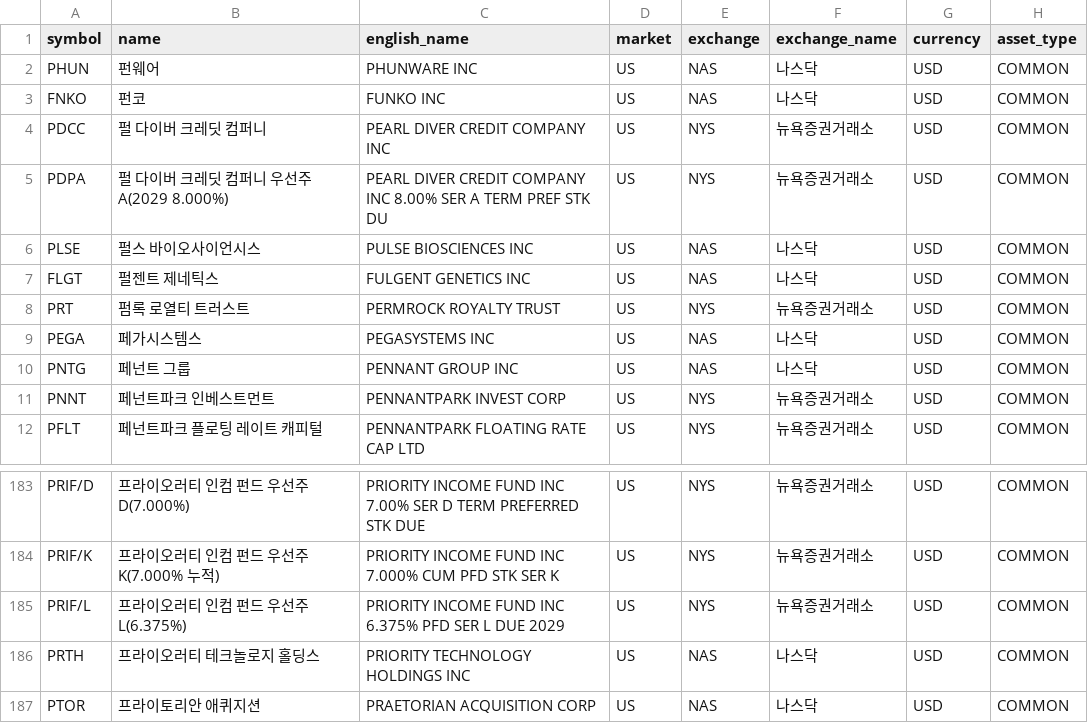
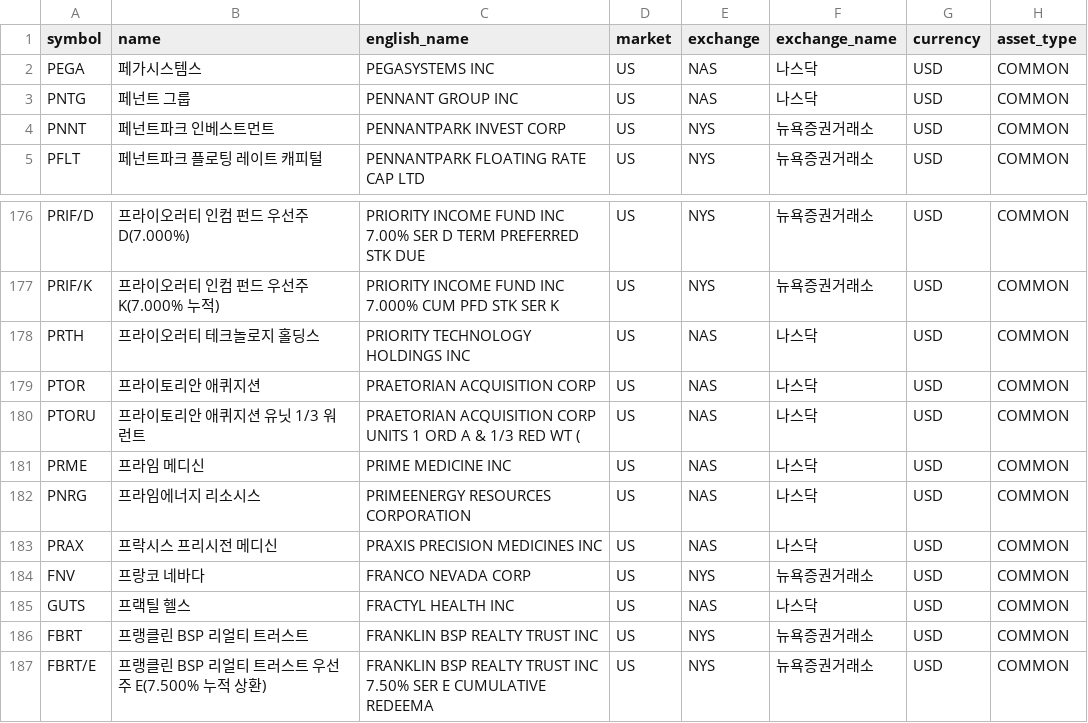
Before and after one commit to jjanggoo5950-code/universe, a TSV file: data/stocks-us-05.tsv, drawn as a sheet; only a part is shown, gaps mark what is left out; the shorter side is filled out with more unchanged rows.

```diff
--- a/data/stocks-us-05.tsv
+++ b/data/stocks-us-05.tsv
@@ -1,9 +1,2 @@
 symbol	name	english_name	market	exchange	exchange_name	currency	asset_type
-PHUN	펀웨어	PHUNWARE INC	US	NAS	나스닥	USD	COMMON
-FNKO	펀코	FUNKO INC	US	NAS	나스닥	USD	COMMON
-PDCC	펄 다이버 크레딧 컴퍼니	PEARL DIVER CREDIT COMPANY  INC	US	NYS	뉴욕증권거래소	USD	COMMON
-PDPA	펄 다이버 크레딧 컴퍼니 우선주 A(2029 8.000%)	PEARL DIVER CREDIT COMPANY  INC 8.00% SER A TERM PREF STK DU	US	NYS	뉴욕증권거래소	USD	COMMON
-PLSE	펄스 바이오사이언시스	PULSE BIOSCIENCES INC	US	NAS	나스닥	USD	COMMON
-FLGT	펄젠트 제네틱스	FULGENT GENETICS INC	US	NAS	나스닥	USD	COMMON
-PRT	펌록 로열티 트러스트	PERMROCK ROYALTY TRUST	US	NYS	뉴욕증권거래소	USD	COMMON
 PEGA	페가시스템스	PEGASYSTEMS INC	US	NAS	나스닥	USD	COMMON
@@ -184,3 +177,2 @@ PRIF/D	프라이오러티 인컴 펀드 우선주 D(7.000%)	PRIORITY INCOME FUND
 PRIF/K	프라이오러티 인컴 펀드 우선주 K(7.000% 누적)	PRIORITY INCOME FUND INC 7.000% CUM PFD STK SER K	US	NYS	뉴욕증권거래소	USD	COMMON
-PRIF/L	프라이오러티 인컴 펀드 우선주 L(6.375%)	PRIORITY INCOME FUND INC 6.375% PFD SER L DUE 2029	US	NYS	뉴욕증권거래소	USD	COMMON
 PRTH	프라이오러티 테크놀로지 홀딩스	PRIORITY TECHNOLOGY HOLDINGS INC	US	NAS	나스닥	USD	COMMON
```
Also changed, not shown: data/stocks-kr-02.tsv, data/stocks-us-01.tsv, 4 other files.
